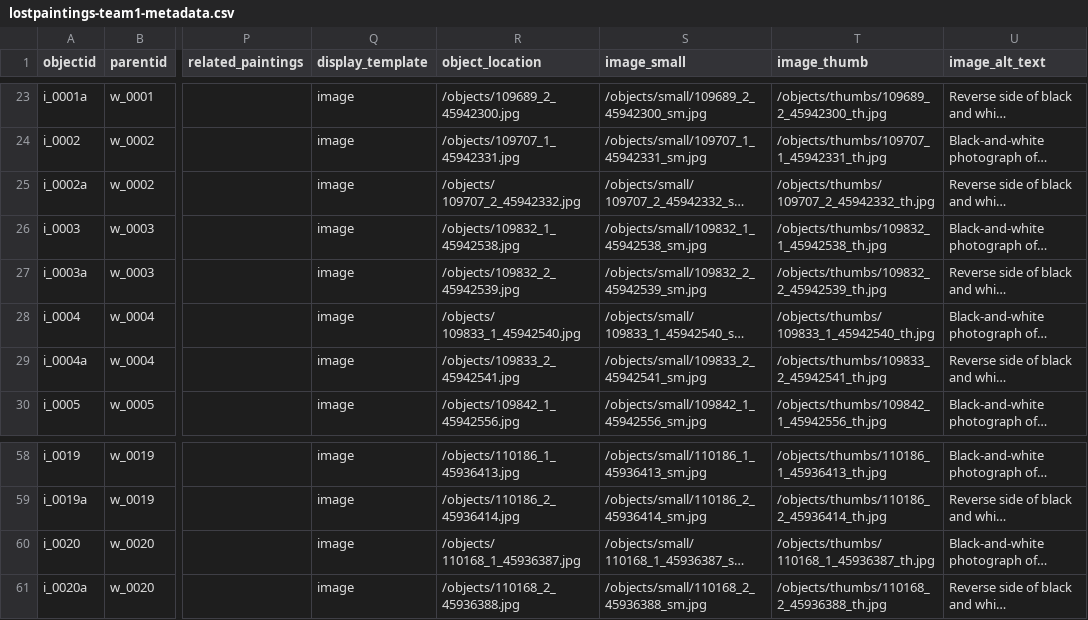
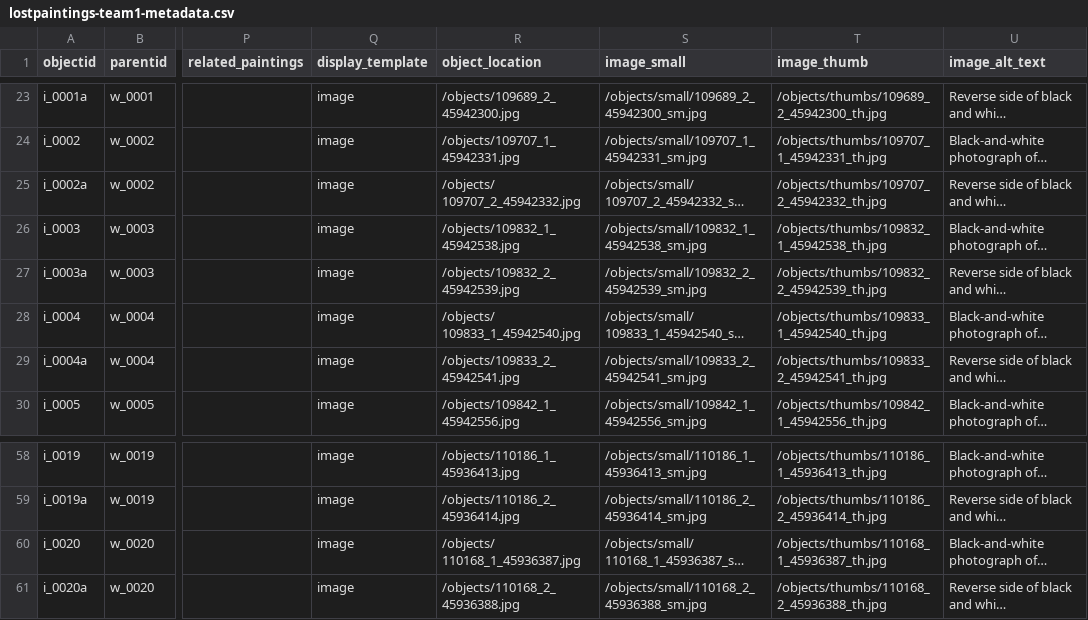
Before and after one commit to info663-fa24/team1, a CSV file: _data/lostpaintings-team1-metadata.csv, drawn as a sheet; only a part is shown, gaps mark what is left out; long unchanged cells end in …; ↵ is a line break in a cell; the diff names each change by its address in the sheet, - before the commit and + after, or states it on an @@ line.

Commit message:
removes \n new lines in thumbnail path data

```diff
--- a/_data/lostpaintings-team1-metadata.csv
+++ b/_data/lostpaintings-team1-metadata.csv
-T25 (image_thumb): /objects/thumbs/ ↵ 109707_2_45942332_th.jpg
+T25 (image_thumb): /objects/thumbs/109707_2_45942332_th.jpg
-T28 (image_thumb): /objects/thumbs/ ↵ 109833_1_45942540_th.jpg
+T28 (image_thumb): /objects/thumbs/109833_1_45942540_th.jpg
-T60 (image_thumb): /objects/thumbs/ ↵ 110168_1_45936387_th.jpg
+T60 (image_thumb): /objects/thumbs/110168_1_45936387_th.jpg
```
